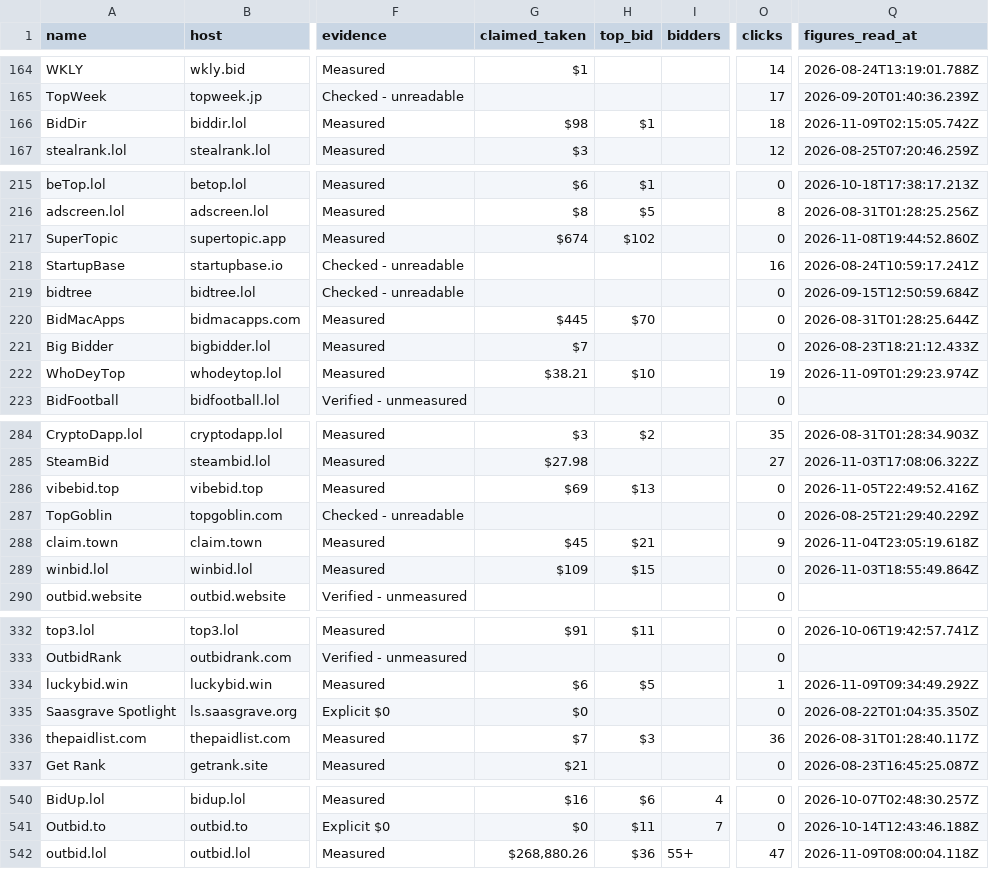
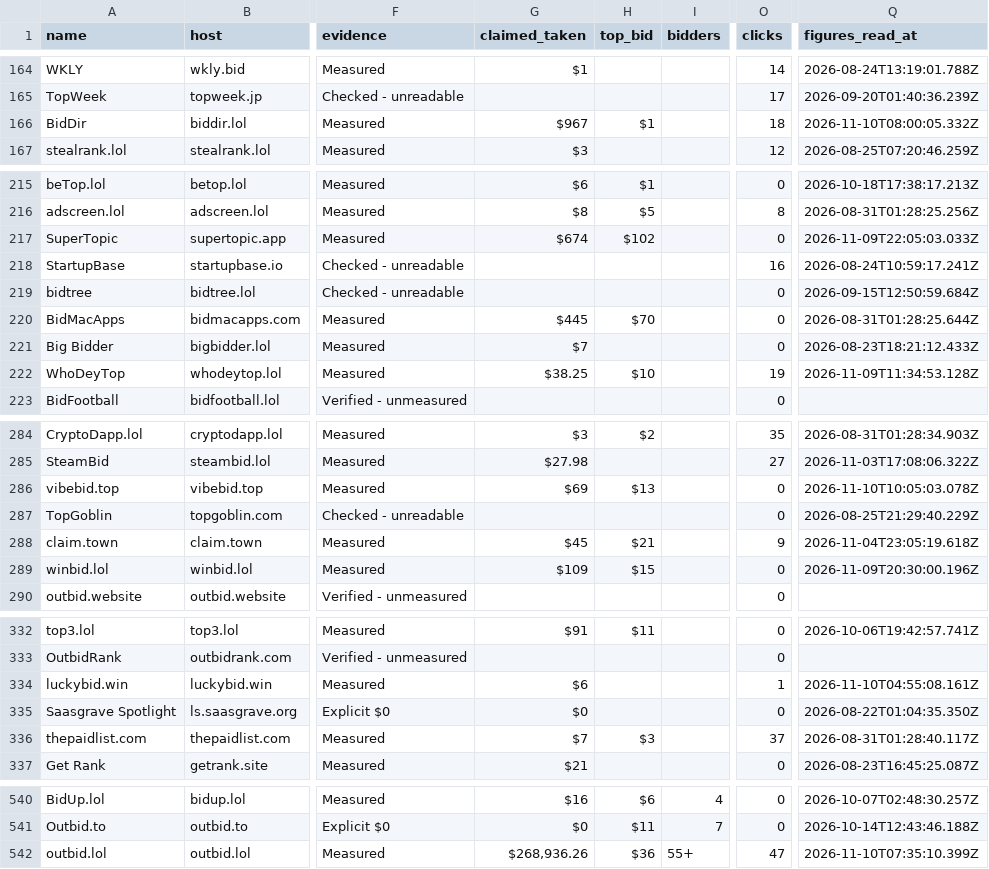
Before and after one commit to clickalex/Outbid.lol_copy_demo, a CSV file: data/outbid-market-inventory.csv, drawn as a sheet; only a part is shown, gaps mark what is left out; the diff covers the shown part only; the diff names each change by its address in the sheet, - before the commit and + after, or states it on an @@ line.

```diff
--- a/data/outbid-market-inventory.csv
+++ b/data/outbid-market-inventory.csv
-G166 (claimed_taken): $98
+G166 (claimed_taken): $967
-Q166 (figures_read_at): 2026-11-09T02:15:05.742Z
+Q166 (figures_read_at): 2026-11-10T08:00:05.332Z
-Q217 (figures_read_at): 2026-11-08T19:44:52.860Z
+Q217 (figures_read_at): 2026-11-09T22:05:03.033Z
-G222 (claimed_taken): $38.21
+G222 (claimed_taken): $38.25
-Q222 (figures_read_at): 2026-11-09T01:29:23.974Z
+Q222 (figures_read_at): 2026-11-09T11:34:53.128Z
-Q286 (figures_read_at): 2026-11-05T22:49:52.416Z
+Q286 (figures_read_at): 2026-11-10T10:05:03.078Z
-Q289 (figures_read_at): 2026-11-03T18:55:49.864Z
+Q289 (figures_read_at): 2026-11-09T20:30:00.196Z
-H334 (top_bid): $5
+H334 (top_bid): (empty)
-Q334 (figures_read_at): 2026-11-09T09:34:49.292Z
+Q334 (figures_read_at): 2026-11-10T04:55:08.161Z
-O336 (clicks): 36
+O336 (clicks): 37
-G542 (claimed_taken): $268,880.26
+G542 (claimed_taken): $268,936.26
-Q542 (figures_read_at): 2026-11-09T08:00:04.118Z
+Q542 (figures_read_at): 2026-11-10T07:35:10.399Z
```
Also changed, not shown: 48 edited cells elsewhere in this file, 4 other files.
